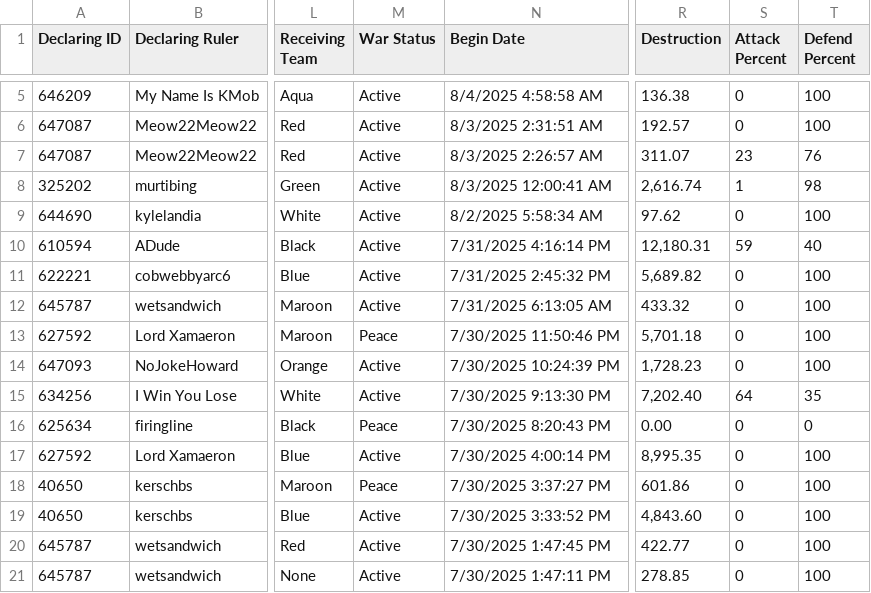
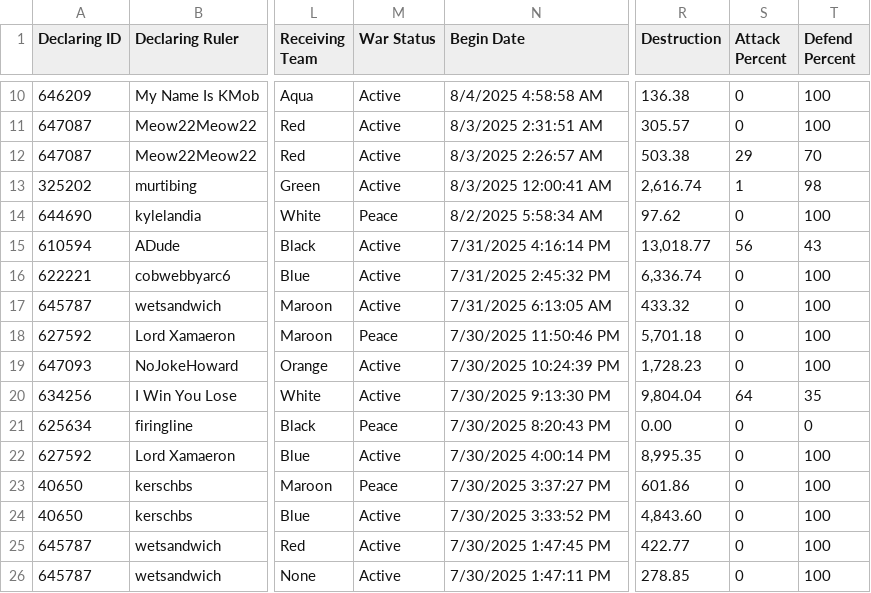
Before and after one commit to oh-ari/oh-ari.github.io, a CSV file: daily/CN_War_Stats.csv, drawn as a sheet; only a part is shown, gaps mark what is left out; addresses are those after the commit; the diff covers the shown part only; the diff names each change by its address in the sheet, - before the commit and + after, or states it on an @@ line.

```diff
--- a/daily/CN_War_Stats.csv
+++ b/daily/CN_War_Stats.csv
-R11 (Destruction): 192.57
+R11 (Destruction): 305.57
-R12 (Destruction): 311.07
+R12 (Destruction): 503.38
-S12 (Attack Percent): 23
+S12 (Attack Percent): 29
-T12 (Defend Percent): 76
+T12 (Defend Percent): 70
-M14 (War Status): Active
+M14 (War Status): Peace
-R15 (Destruction): 12,180.31
+R15 (Destruction): 13,018.77
-S15 (Attack Percent): 59
+S15 (Attack Percent): 56
-T15 (Defend Percent): 40
+T15 (Defend Percent): 43
-R16 (Destruction): 5,689.82
+R16 (Destruction): 6,336.74
-R20 (Destruction): 7,202.40
+R20 (Destruction): 9,804.04
```
Also changed, not shown: 5 added rows and 8 edited cells elsewhere in this file, daily/CN_Alliance_Stats.csv, daily/CN_Foreign_Aid.csv, 3 other files.
